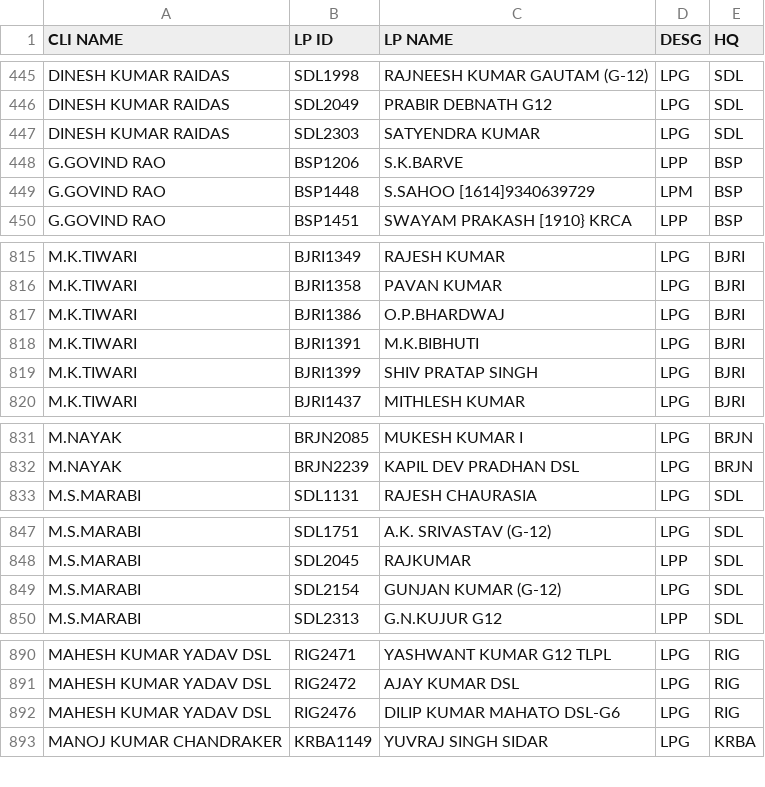
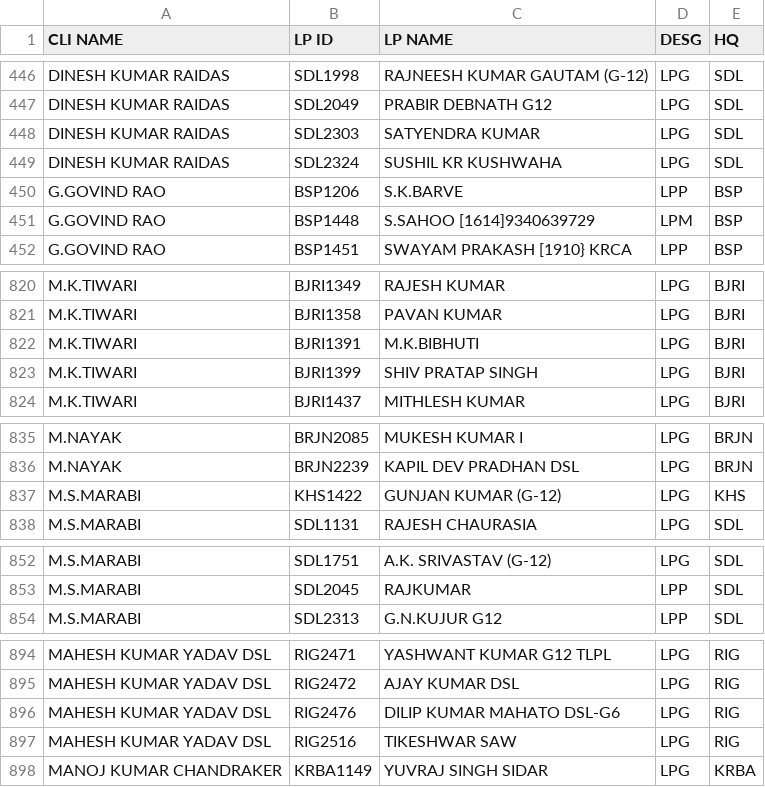
Before and after one commit to SrDeeOpBSP/BSP-Division-report, a CSV file: CLI.csv, drawn as a sheet; only a part is shown, gaps mark what is left out; the diff covers the shown part only.

```diff
--- a/CLI.csv
+++ b/CLI.csv
@@ -447,2 +448,3 @@ DINESH KUMAR RAIDAS,SDL2049,PRABIR DEBNATH G12,LPG,SDL
 DINESH KUMAR RAIDAS,SDL2303,SATYENDRA KUMAR,LPG,SDL
+DINESH KUMAR RAIDAS,SDL2324,SUSHIL KR KUSHWAHA,LPG,SDL
 G.GOVIND RAO,BSP1206,S.K.BARVE,LPP,BSP
@@ -816,3 +821,2 @@ M.K.TIWARI,BJRI1349,RAJESH KUMAR,LPG,BJRI
 M.K.TIWARI,BJRI1358,PAVAN KUMAR,LPG,BJRI
-M.K.TIWARI,BJRI1386,O.P.BHARDWAJ,LPG,BJRI
 M.K.TIWARI,BJRI1391,M.K.BIBHUTI,LPG,BJRI
@@ -832,2 +836,3 @@ M.NAYAK,BRJN2085,MUKESH KUMAR I,LPG,BRJN
 M.NAYAK,BRJN2239,KAPIL DEV PRADHAN DSL,LPG,BRJN
+M.S.MARABI,KHS1422,GUNJAN KUMAR (G-12),LPG,KHS
 M.S.MARABI,SDL1131,RAJESH CHAURASIA,LPG,SDL
@@ -848,3 +853,2 @@ M.S.MARABI,SDL1751,A.K. SRIVASTAV (G-12),LPG,SDL
 M.S.MARABI,SDL2045,RAJKUMAR,LPP,SDL
-M.S.MARABI,SDL2154,GUNJAN KUMAR (G-12),LPG,SDL
 M.S.MARABI,SDL2313,G.N.KUJUR  G12,LPP,SDL
@@ -892,2 +896,3 @@ MAHESH KUMAR YADAV DSL,RIG2472,AJAY KUMAR DSL,LPG,RIG
 MAHESH KUMAR YADAV DSL,RIG2476,DILIP KUMAR MAHATO DSL-G6,LPG,RIG
+MAHESH KUMAR YADAV DSL,RIG2516,TIKESHWAR SAW,LPG,RIG
 MANOJ KUMAR CHANDRAKER,KRBA1149,YUVRAJ SINGH SIDAR,LPG,KRBA
```
Also changed, not shown: 15 added rows, 8 removed rows and 2 edited cells elsewhere in this file, CLIALP.csv.
